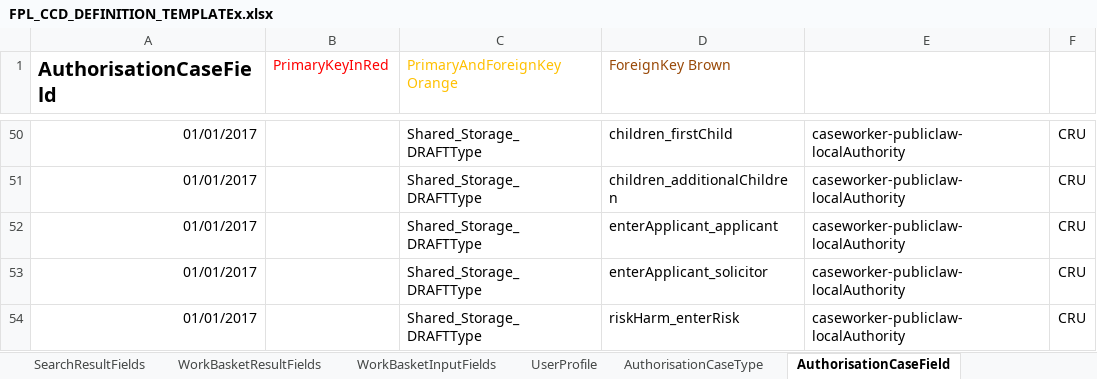
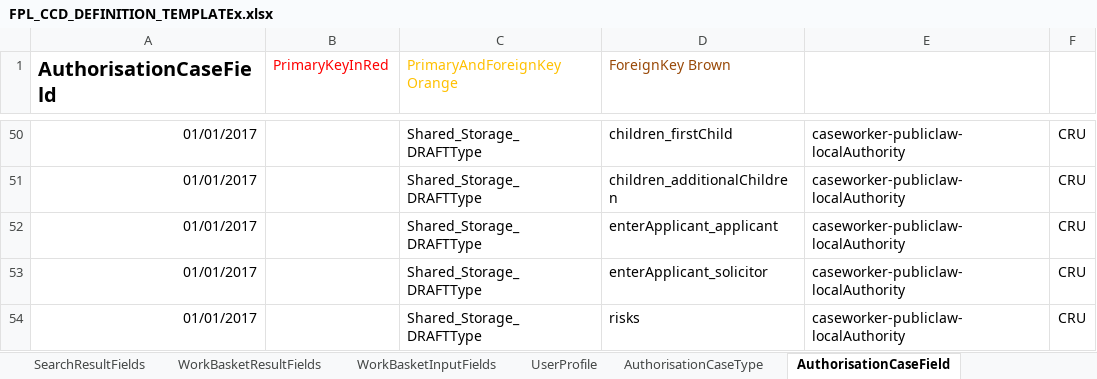
Before and after one commit to hmcts/fpl-ccd-configuration, an Excel workbook: FPL_CCD_DEFINITION_TEMPLATEx.xlsx, sheet AuthorisationCaseField, drawn as a sheet; only a part is shown, gaps mark what is left out; values as stored, in another font and other column widths than the file's, no borders; the diff names each change by its address in the sheet, - before the commit and + after, or states it on an @@ line.

Commit message:
code review changes including refactoring naming of case field to just risks and removing the UI type from the variable in the complex type

```diff
--- a/FPL_CCD_DEFINITION_TEMPLATEx.xlsx (sheet AuthorisationCaseField)
+++ b/FPL_CCD_DEFINITION_TEMPLATEx.xlsx (sheet AuthorisationCaseField)
-D54 (ForeignKey Brown): riskHarm_enterRisk
+D54 (ForeignKey Brown): risks
```
Also changed, not shown: sheet ComplexTypes, sheet CaseField, sheet CaseEventToFields, 1 other file.
